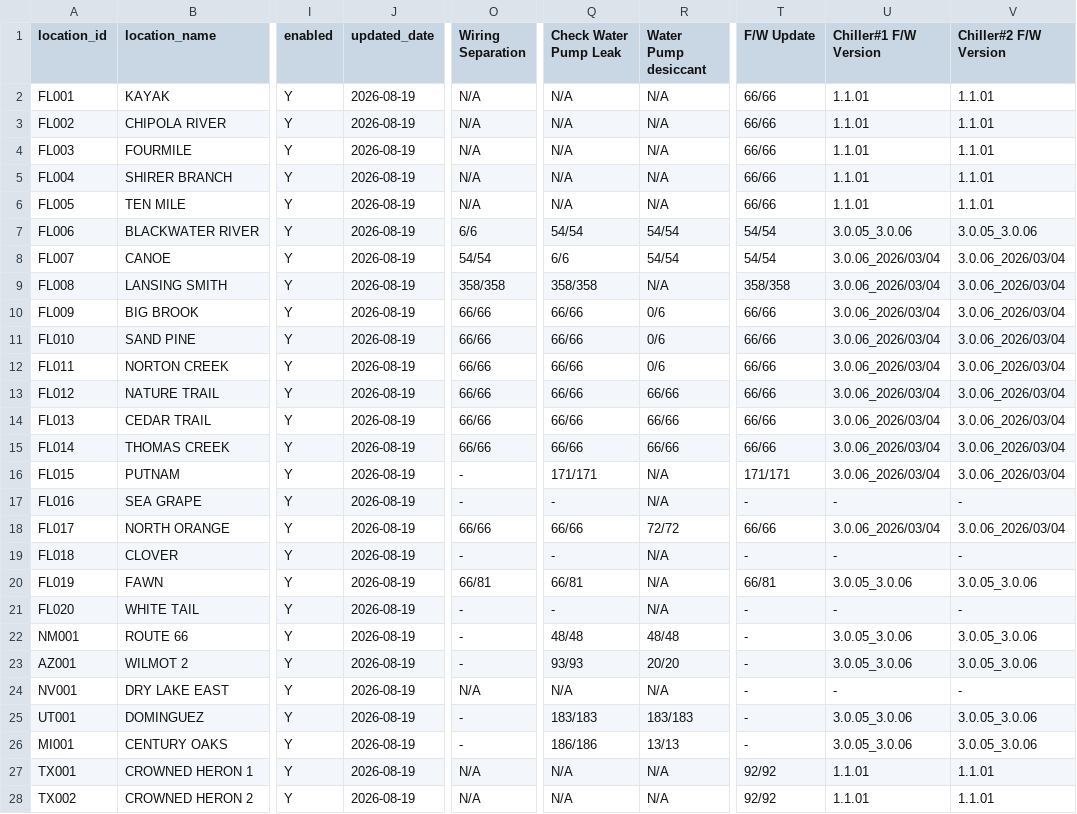
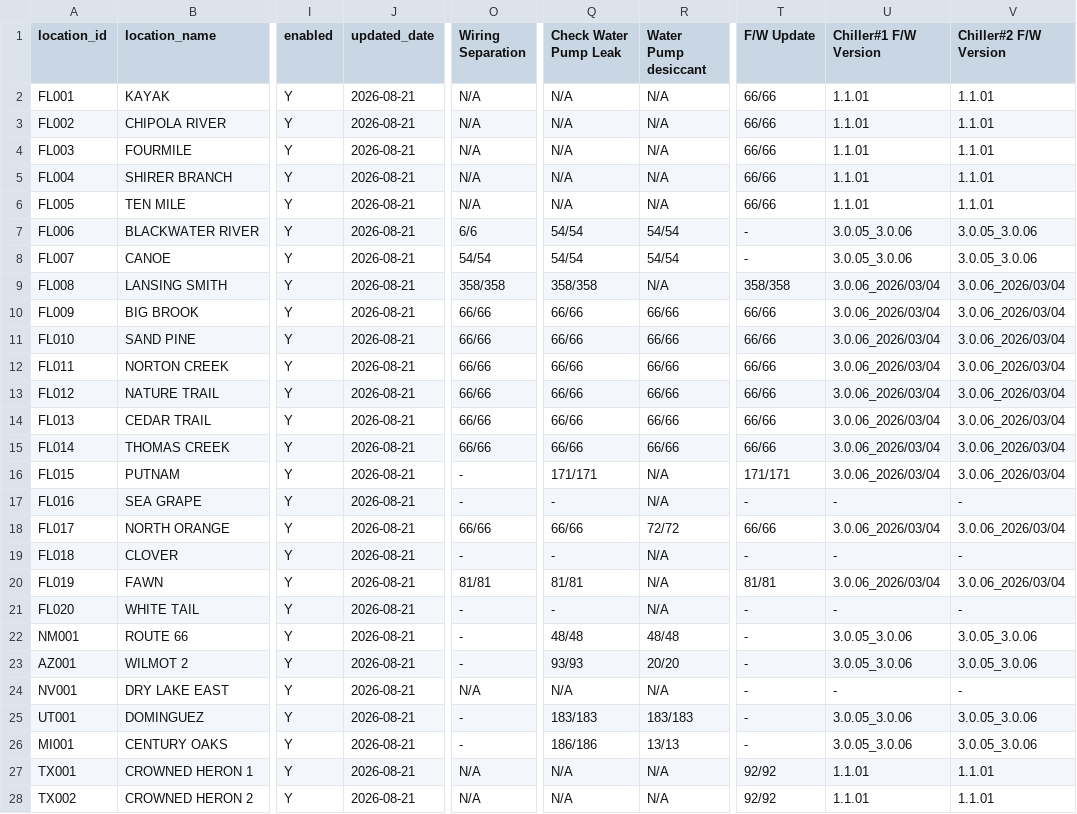
Before and after one commit to Eucalyptuss/site_work_status_dashboard, a CSV file: site_status.csv, drawn as a sheet; only a part is shown, gaps mark what is left out; the diff covers the shown part only; the diff names each change by its address in the sheet, - before the commit and + after, or states it on an @@ line.

```diff
--- a/site_status.csv
+++ b/site_status.csv
-J2:J28 (updated_date): 2026-08-19
+J2:J28 (updated_date): 2026-08-21
-T7:T8 (F/W Update): 54/54
+T7:T8 (F/W Update): -
-Q8 (Check Water Pump Leak): 6/6
+Q8 (Check Water Pump Leak): 54/54
-U8 (Chiller#1 F/W Version): 3.0.06_2026/03/04
+U8 (Chiller#1 F/W Version): 3.0.05_3.0.06
-V8 (Chiller#2 F/W Version): 3.0.06_2026/03/04
+V8 (Chiller#2 F/W Version): 3.0.05_3.0.06
-R10:R12 (Water Pump desiccant): 0/6
+R10:R12 (Water Pump desiccant): 66/66
-O20 (Wiring Separation): 66/81
+O20 (Wiring Separation): 81/81
-Q20 (Check Water Pump Leak): 66/81
+Q20 (Check Water Pump Leak): 81/81
-T20 (F/W Update): 66/81
+T20 (F/W Update): 81/81
-U20 (Chiller#1 F/W Version): 3.0.05_3.0.06
+U20 (Chiller#1 F/W Version): 3.0.06_2026/03/04
-V20 (Chiller#2 F/W Version): 3.0.05_3.0.06
+V20 (Chiller#2 F/W Version): 3.0.06_2026/03/04
```
Also changed, not shown: 14 edited cells elsewhere in this file, site_people.csv.
